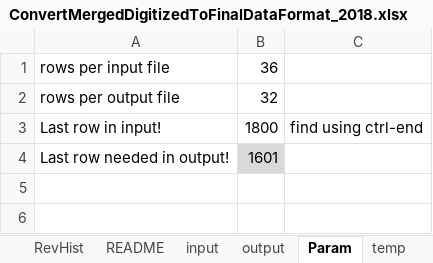
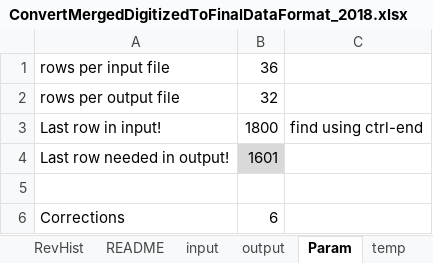
Before and after one commit to biketempe/DataAnalysis, an Excel workbook: dataproc/Excel/ConvertMergedDigitizedToFinalDataFormat_2018.xlsx, sheet Param, drawn as a sheet; values as stored, in another font and other column widths than the file's, no borders; the diff names each change by its address in the sheet, - before the commit and + after, or states it on an @@ line.

Commit message:
ConvertMergedDigitizedToFinalDataFormat_2018.xlsx Implemented error corrections in "input" instead of "output"; caught one missing error correction
LocID.xlsx
Broadway & College: EB, WB lane 3 was 0
Add 2018 DataOut; LocIDs!CE:CM: accept "NA" by using "isnumber" vs. len()

```diff
--- a/dataproc/Excel/ConvertMergedDigitizedToFinalDataFormat_2018.xlsx (sheet Param)
+++ b/dataproc/Excel/ConvertMergedDigitizedToFinalDataFormat_2018.xlsx (sheet Param)
+row 5: (empty)
+row 6: Corrections | 6
```
Also changed, not shown: sheet temp, sheet input, sheet RevHist, sheet output, dataproc/Excel/LocID.xlsx.
